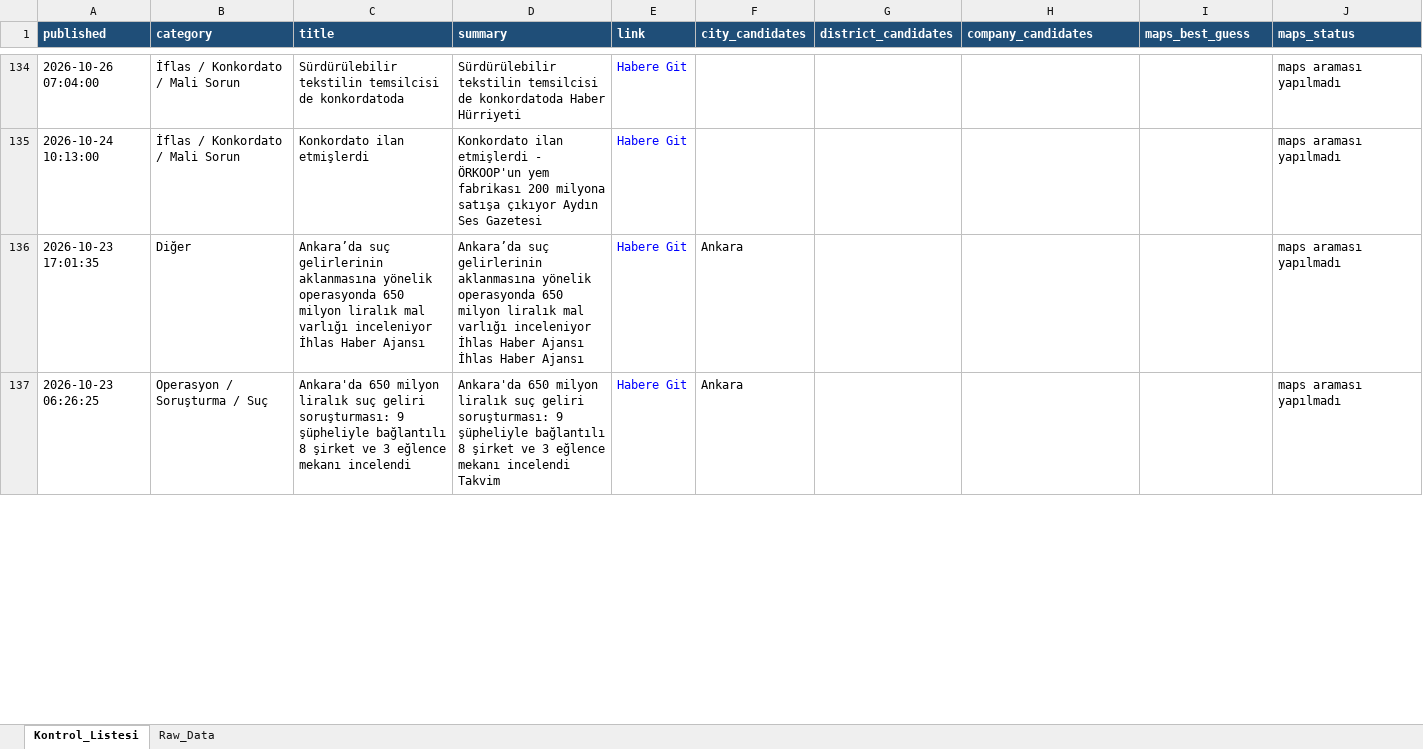
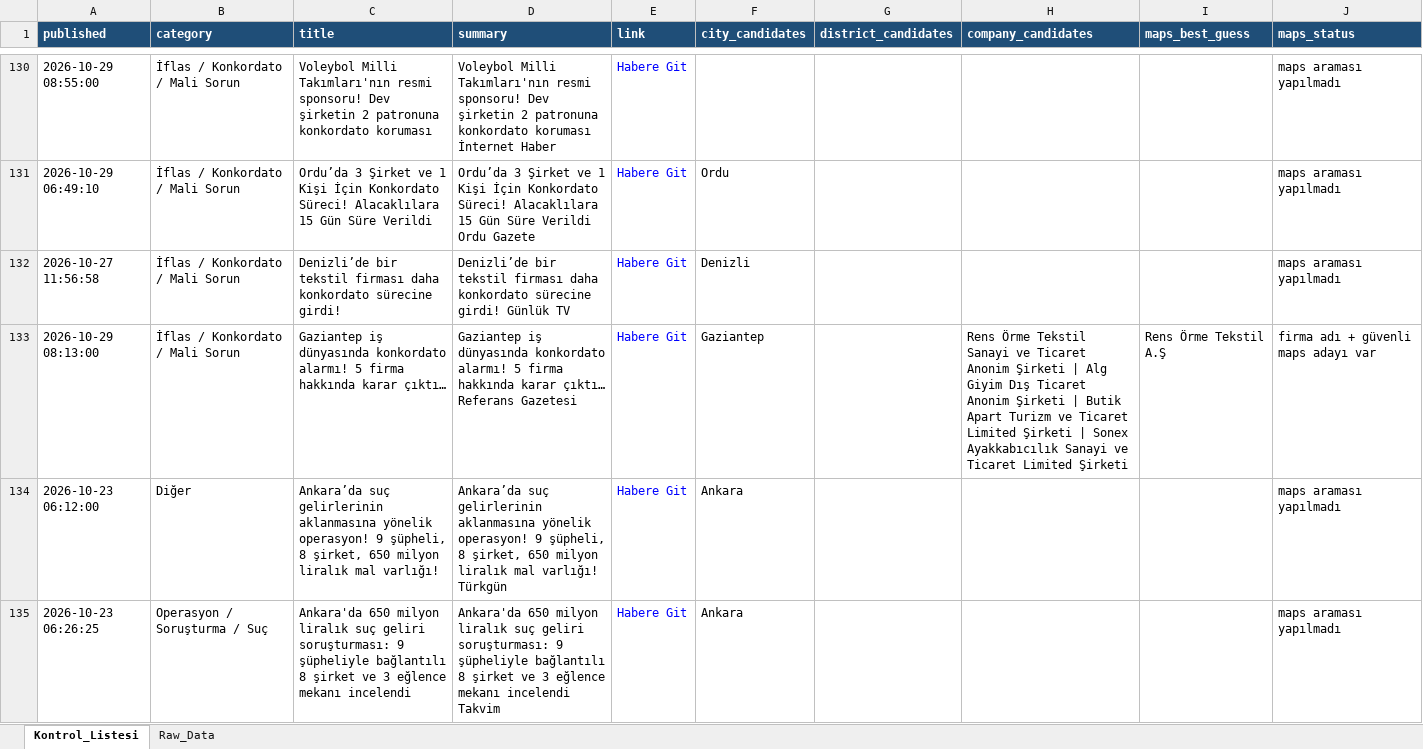
Before and after one commit to MuhammedMustafaSungur/haber-risk-monitor, an Excel workbook: data/haberler_final.xlsx, sheet Kontrol_Listesi, drawn as a sheet; only a part is shown, gaps mark what is left out; values as stored, in another font and other column widths than the file's, no borders; addresses are those after the commit; the diff covers the shown part only; the diff names each change by its address in the sheet, - before the commit and + after, or states it on an @@ line.

```diff
--- a/data/haberler_final.xlsx (sheet Kontrol_Listesi)
+++ b/data/haberler_final.xlsx (sheet Kontrol_Listesi)
-A130 (published): 2026-10-26 07:04:00
+A130 (published): 2026-10-29 08:55:00
-C130 (title): Sürdürülebilir tekstilin temsilcisi de konkordatoda
+C130 (title): Voleybol Milli Takımları'nın resmi sponsoru! Dev şirketin 2 patronuna konkordato koruması
-D130 (summary): Sürdürülebilir tekstilin temsilcisi de konkordatoda Haber Hürriyeti
+D130 (summary): Voleybol Milli Takımları'nın resmi sponsoru! Dev şirketin 2 patronuna konkordato koruması İnternet Haber
-A131 (published): 2026-10-24 10:13:00
+A131 (published): 2026-10-29 06:49:10
-C131 (title): Konkordato ilan etmişlerdi
+C131 (title): Ordu’da 3 Şirket ve 1 Kişi İçin Konkordato Süreci! Alacaklılara 15 Gün Süre Verildi
-D131 (summary): Konkordato ilan etmişlerdi - ÖRKOOP'un yem fabrikası 200 milyona satışa çıkıyor Aydın Ses Gazetesi
+D131 (summary): Ordu’da 3 Şirket ve 1 Kişi İçin Konkordato Süreci! Alacaklılara 15 Gün Süre Verildi Ordu Gazete
-F131 (city_candidates): (empty)
+F131 (city_candidates): Ordu
+row 132: 2026-10-27 11:56:58 | İflas / Konkordato / Mali Sorun | Denizli’de bir tekstil firması daha konkordato sürecine girdi! | Denizli’de bir tekstil firması daha konkordato sürecine girdi! Günlük TV | Habere Git | Denizli |  |  |  | maps araması yapılmadı
+row 133: 2026-10-29 08:13:00 | İflas / Konkordato / Mali Sorun | Gaziantep iş dünyasında konkordato alarmı! 5 firma hakkında karar çıktı… | Gaziantep iş dünyasında konkordato alarmı! 5 firma hakkında karar çıktı… Referans Gazetesi | Habere Git | Gaziantep |  | Rens Örme Tekstil Sanayi ve Ticaret Anonim Şirketi | Alg Giyim Dış Ticaret Anonim Şirketi | Butik Apart Turizm ve Ticaret Limited Şirketi | Sonex Ayakkabıcılık Sanayi ve Ticaret Limited Şirketi | Rens Örme Tekstil A.Ş | firma adı + güvenli maps adayı var
-A134 (published): 2026-10-23 17:01:35
+A134 (published): 2026-10-23 06:12:00
-C134 (title): …aklanmasına yönelik operasyonda 650 milyon liralık mal varlığı inceleniyor İhlas Haber Ajansı
+C134 (title): …aklanmasına yönelik operasyon! 9 şüpheli, 8 şirket, 650 milyon liralık mal varlığı!
-D134 (summary): …aklanmasına yönelik operasyonda 650 milyon liralık mal varlığı inceleniyor İhlas Haber Ajansı İhlas Haber Ajansı
+D134 (summary): …aklanmasına yönelik operasyon! 9 şüpheli, 8 şirket, 650 milyon liralık mal varlığı! Türkgün
```
Also changed, not shown: 39 added rows, 42 removed rows, 29 moved rows and 110 edited cells elsewhere in this sheet, sheet Raw_Data, 1 other file.
